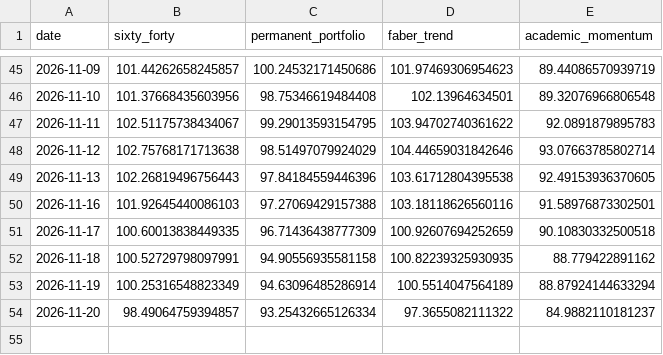
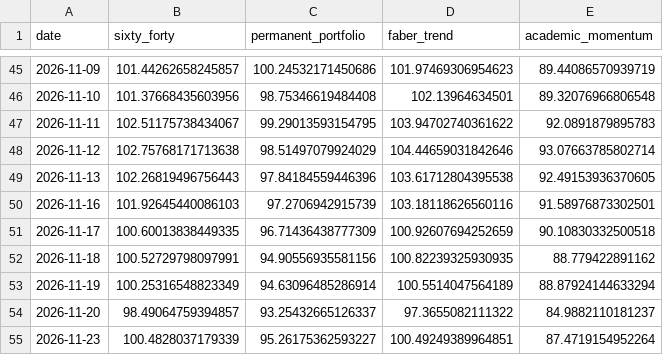
Before and after one commit to OPCooaching/assurance-vie-data, a CSV file: data/academic/performance.csv, drawn as a sheet; only a part is shown, gaps mark what is left out.

```diff
--- a/data/academic/performance.csv
+++ b/data/academic/performance.csv
@@ -49,6 +49,7 @@ date,sixty_forty,permanent_portfolio,faber_trend,academic_momentum
 2026-11-13,102.26819496756443,97.84184559446396,103.61712804395538,92.49153936370605
-2026-11-16,101.92645440086103,97.27069429157388,103.18118626560116,91.58976873302501
+2026-11-16,101.92645440086103,97.2706942915739,103.18118626560116,91.58976873302501
 2026-11-17,100.60013838449335,96.71436438777309,100.92607694252659,90.10830332500518
-2026-11-18,100.52729798097991,94.90556935581158,100.82239325930935,88.779422891162
+2026-11-18,100.52729798097991,94.90556935581156,100.82239325930935,88.779422891162
 2026-11-19,100.25316548823349,94.63096485286914,100.5514047564189,88.87924144633294
-2026-11-20,98.49064759394857,93.25432665126334,97.3655082111322,84.9882110181237
+2026-11-20,98.49064759394857,93.25432665126337,97.3655082111322,84.9882110181237
+2026-11-23,100.4828037179339,95.26175362593227,100.49249389964851,87.4719154952264
```
Also changed, not shown: data/benchmarks/bernard_origin.csv, data/benchmarks/bernard_origin_consolidated.csv, 19 other files.
